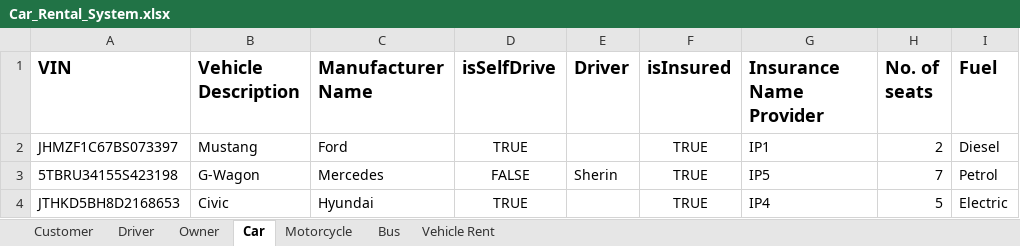
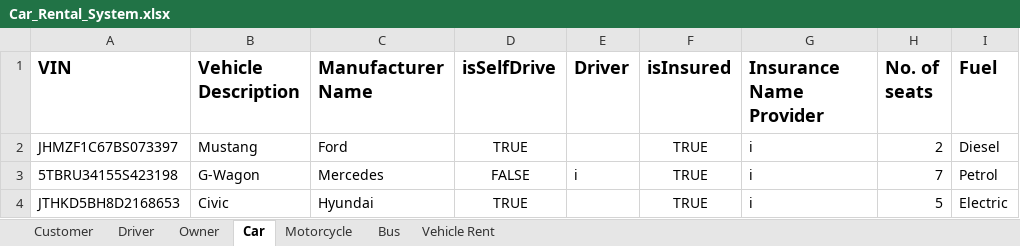
Before and after one commit to amnnkaur/Group4_FinalProject, an Excel workbook: Car_Rental_System.xlsx, sheet Car, drawn as a sheet; only a part is shown; values as stored, in another font and other column widths than the file's, no borders; the diff names each change by its address in the sheet, - before the commit and + after, or states it on an @@ line.

```diff
--- a/Car_Rental_System.xlsx (sheet Car)
+++ b/Car_Rental_System.xlsx (sheet Car)
-G2 (Insurance Name Provider): IP1
+G2 (Insurance Name Provider): i
-E3 (Driver): Sherin
+E3 (Driver): i
-G3 (Insurance Name Provider): IP5
+G3 (Insurance Name Provider): i
-G4 (Insurance Name Provider): IP4
+G4 (Insurance Name Provider): i
```
Also changed, not shown: sheet Owner, sheet Customer, sheet Driver, sheet Vehicle Rent, sheet Bus, sheet Motorcycle, 10 other files.
